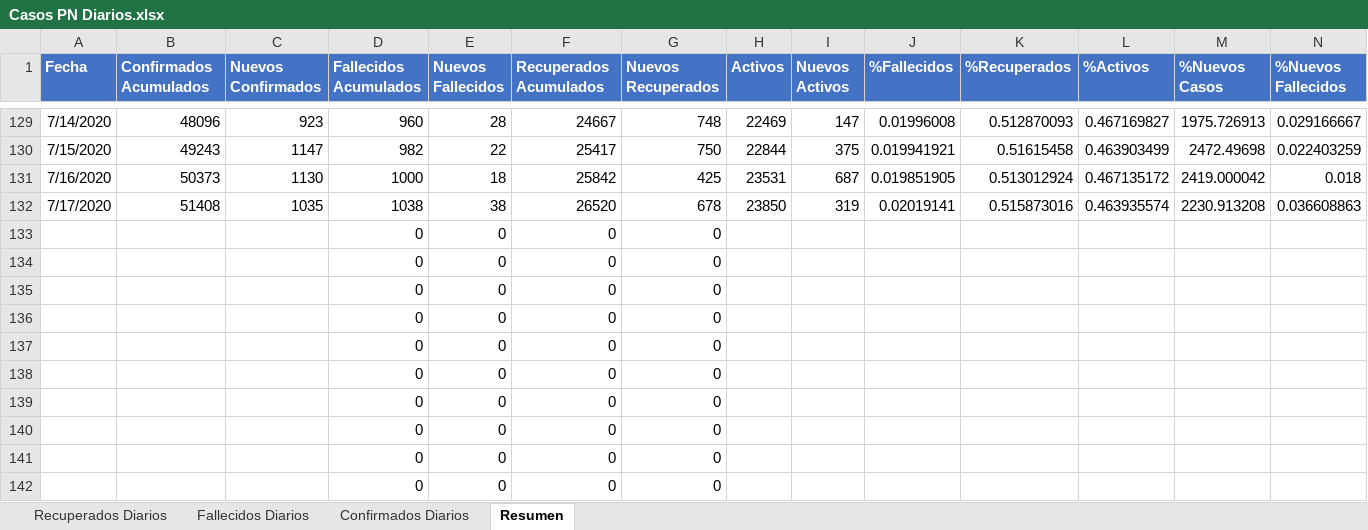
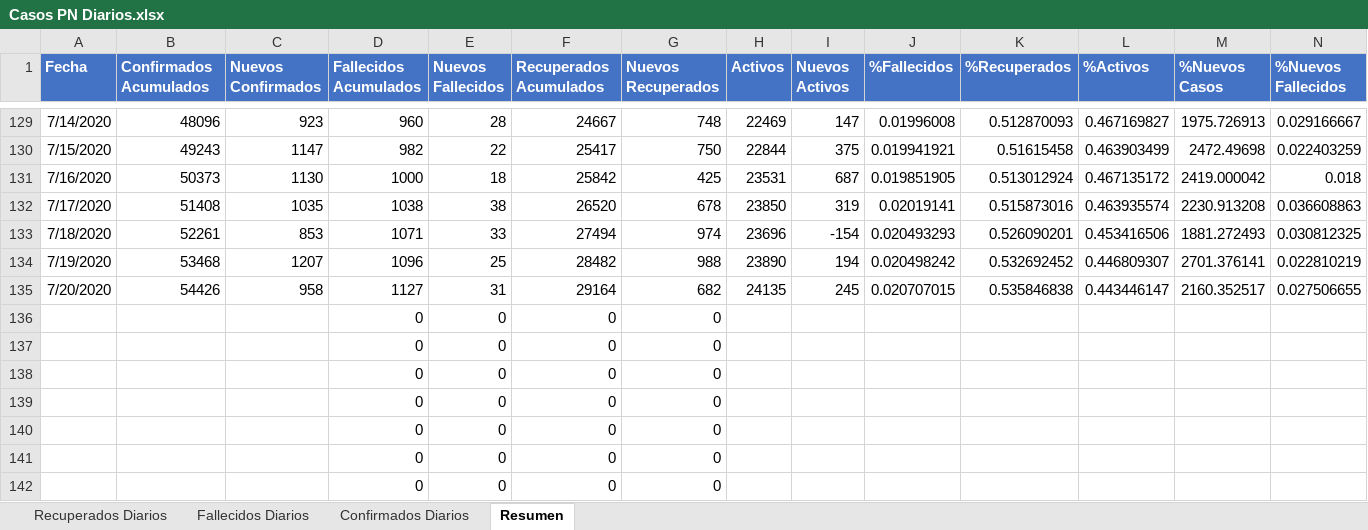
Before and after one commit to Sud-Austral/Datos_Panama, an Excel workbook: datacovidpa/Casos PN Diarios.xlsx, sheet Resumen, drawn as a sheet; only a part is shown, gaps mark what is left out; values as stored, in another font and other column widths than the file's, no borders; table styles not drawn; removed rows and columns are numbered as before the commit, all else as after; rows hold the shown columns only; the diff names each change by its address in the sheet, - before the commit and + after, or states it on an @@ line.

```diff
--- a/datacovidpa/Casos PN Diarios.xlsx (sheet Resumen)
+++ b/datacovidpa/Casos PN Diarios.xlsx (sheet Resumen)
-row 133:  |  |  | 0 | 0 | 0 | 0
-row 134:  |  |  | 0 | 0 | 0 | 0
-row 135:  |  |  | 0 | 0 | 0 | 0
+row 133: 7/18/2020 | 52261 | 853 | 1071 | 33 | 27494 | 974 | 23696 | -154 | 0.020493293 | 0.526090201 | 0.453416506 | 1881.272493 | 0.030812325
+row 134: 7/19/2020 | 53468 | 1207 | 1096 | 25 | 28482 | 988 | 23890 | 194 | 0.020498242 | 0.532692452 | 0.446809307 | 2701.376141 | 0.022810219
+row 135: 7/20/2020 | 54426 | 958 | 1127 | 31 | 29164 | 682 | 24135 | 245 | 0.020707015 | 0.535846838 | 0.443446147 | 2160.352517 | 0.027506655
```
Also changed, not shown: sheet Confirmados Diarios, sheet Fallecidos Diarios, sheet Recuperados Diarios, datacovidpa/ECONOMICOS PN.xlsx, 2 other files.
